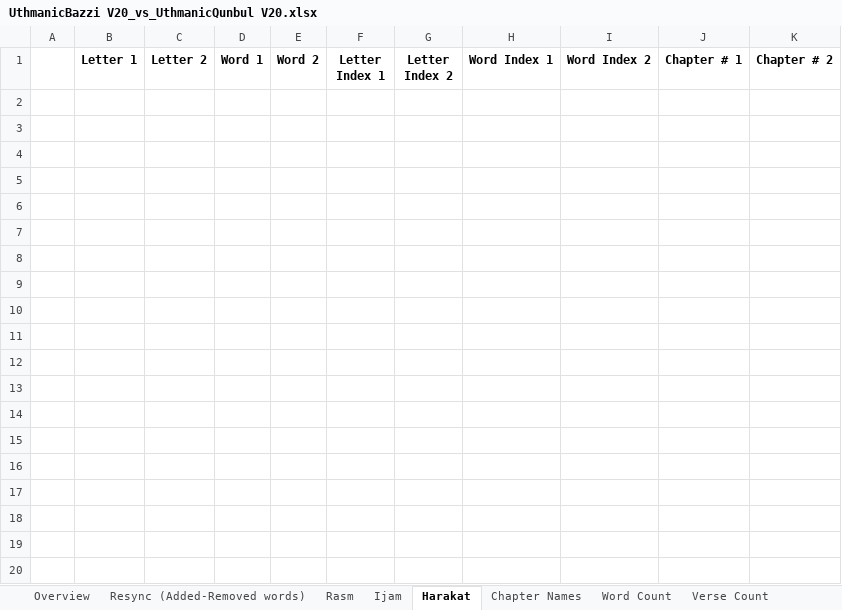
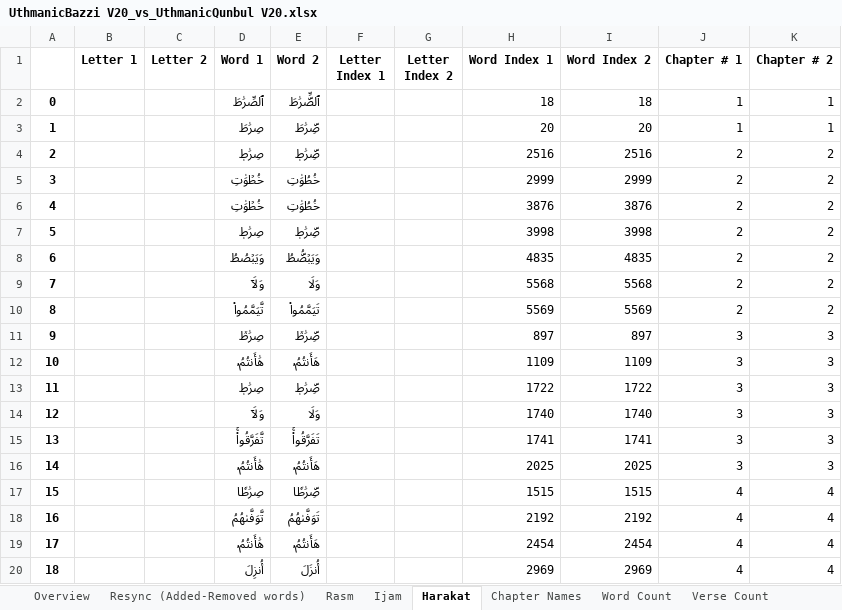
Before and after one commit to Qurans-Analysis-Project/difference-finder, an Excel workbook: differences/excel/UthmanicBazzi V20_vs_UthmanicQunbul V20.xlsx, sheet Harakat, drawn as a sheet; only a part is shown; values as stored, in another font and other column widths than the file's, no borders; the diff covers the shown part only; the diff names each change by its address in the sheet, - before the commit and + after, or states it on an @@ line.

```diff
--- a/differences/excel/UthmanicBazzi V20_vs_UthmanicQunbul V20.xlsx (sheet Harakat)
+++ b/differences/excel/UthmanicBazzi V20_vs_UthmanicQunbul V20.xlsx (sheet Harakat)
+row 2: 0 |  |  | ٱلصِّرَٰطَ | ٱلصِّۜرَٰطَ |  |  | 18 | 18 | 1 | 1
+row 3: 1 |  |  | صِرَٰطَ | صِۜرَٰطَ |  |  | 20 | 20 | 1 | 1
+row 4: 2 |  |  | صِرَٰطٖ | صِۜرَٰطٖ |  |  | 2516 | 2516 | 2 | 2
+row 5: 3 |  |  | خُطۡوَٰتِ | خُطُوَٰتِ |  |  | 2999 | 2999 | 2 | 2
+row 6: 4 |  |  | خُطۡوَٰتِ | خُطُوَٰتِ |  |  | 3876 | 3876 | 2 | 2
+row 7: 5 |  |  | صِرَٰطٖ | صِۜرَٰطٖ |  |  | 3998 | 3998 | 2 | 2
+row 8: 6 |  |  | وَيَبۡصُطُ | وَيَبۡصُۜطُ |  |  | 4835 | 4835 | 2 | 2
+row 9: 7 |  |  | وَلَآ | وَلَا |  |  | 5568 | 5568 | 2 | 2
+row 10: 8 |  |  | تَّيَمَّمُواْ | تَيَمَّمُواْ |  |  | 5569 | 5569 | 2 | 2
+row 11: 9 |  |  | صِرَٰطٞ | صِۜرَٰطٞ |  |  | 897 | 897 | 3 | 3
+row 12: 10 |  |  | هَٰأَنتُمُۥ | هَأَنتُمُۥ |  |  | 1109 | 1109 | 3 | 3
+row 13: 11 |  |  | صِرَٰطٖ | صِۜرَٰطٖ |  |  | 1722 | 1722 | 3 | 3
+row 14: 12 |  |  | وَلَآ | وَلَا |  |  | 1740 | 1740 | 3 | 3
+row 15: 13 |  |  | تَّفَرَّقُواْۚ | تَفَرَّقُواْۚ |  |  | 1741 | 1741 | 3 | 3
+row 16: 14 |  |  | هَٰأَنتُمُۥ | هَأَنتُمُۥ |  |  | 2025 | 2025 | 3 | 3
+row 17: 15 |  |  | صِرَٰطٗا | صِۜرَٰطٗا |  |  | 1515 | 1515 | 4 | 4
+row 18: 16 |  |  | تَّوَفَّىٰهُمُ | تَوَفَّىٰهُمُ |  |  | 2192 | 2192 | 4 | 4
+row 19: 17 |  |  | هَٰأَنتُمُۥ | هَأَنتُمُۥ |  |  | 2454 | 2454 | 4 | 4
+row 20: 18 |  |  | أُنزِلَ | أُنزَلَ |  |  | 2969 | 2969 | 4 | 4
```
Also changed, not shown: 120 added rows elsewhere in this sheet, sheet Ijam, sheet Rasm, sheet Resync (Added-Removed words), sheet Overview, sheet Chapter Names, sheet Word Count, 2 more sheets, differences/excel/SUMMARY_vs_REPORT.xlsx, differences/excel/UthmanicDouri V20_vs_UthmanicSousi V20.xlsx, 35 other files.
